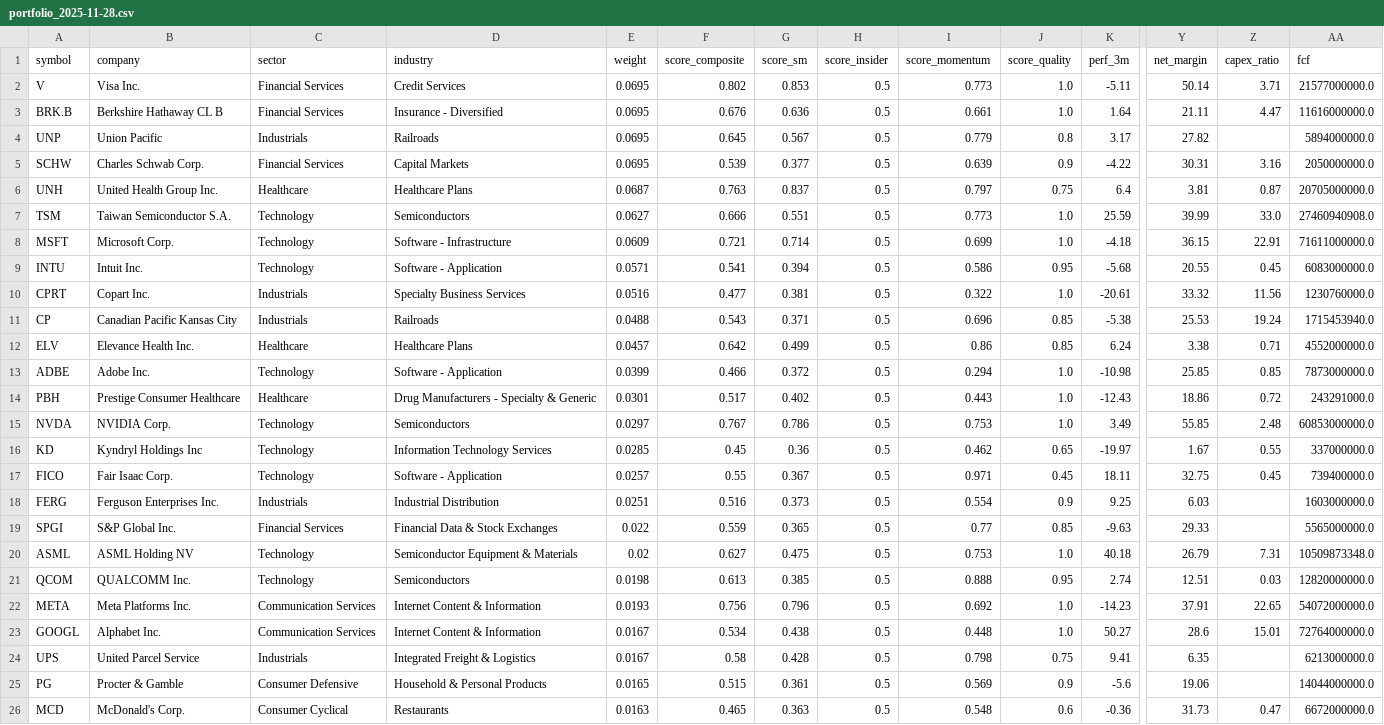
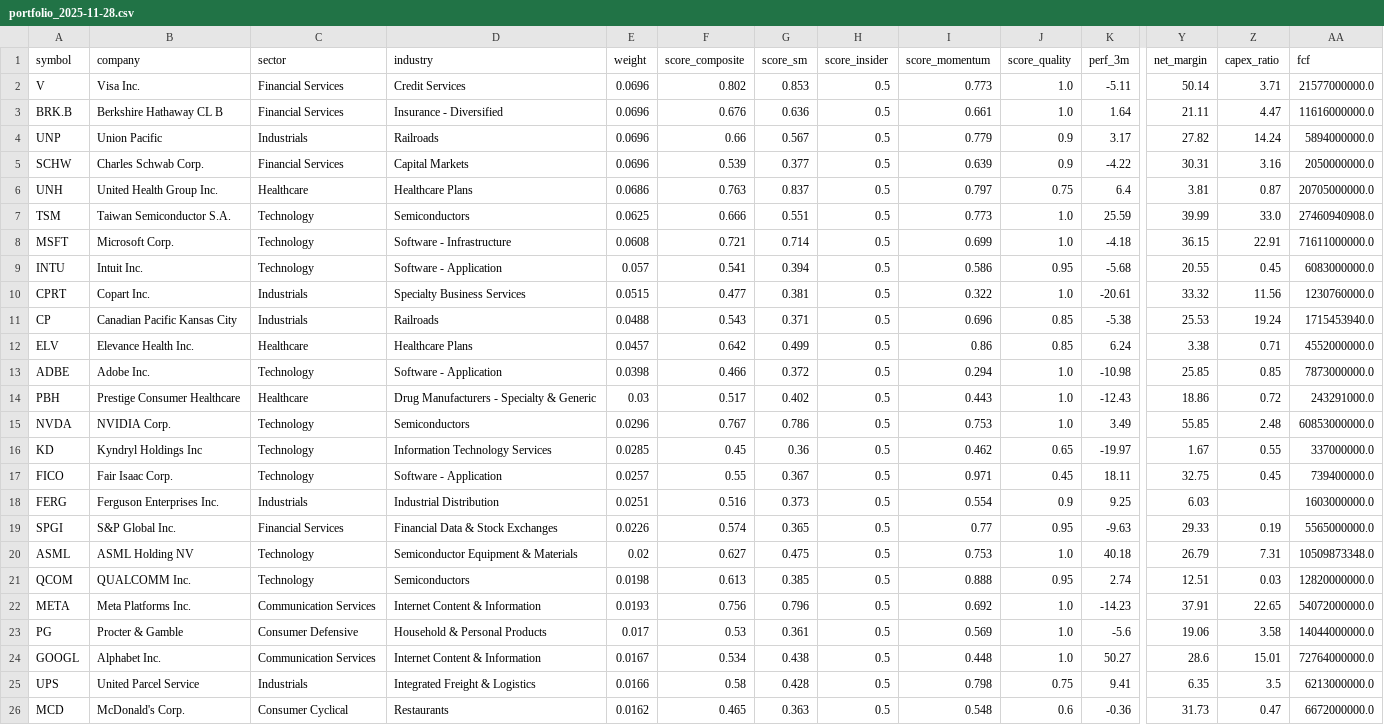
Before and after one commit to Bencode92/smartmoney-scraper, a CSV file: outputs/portfolio_2025-11-28.csv, drawn as a sheet; only a part is shown, gaps mark what is left out; removed rows and columns are numbered as before the commit, all else as after; rows hold the shown columns only; the diff names each change by its address in the sheet, - before the commit and + after, or states it on an @@ line.

```diff
--- a/outputs/portfolio_2025-11-28.csv
+++ b/outputs/portfolio_2025-11-28.csv
-E2:E5 (weight): 0.0695
+E2:E5 (weight): 0.0696
-F4 (score_composite): 0.645
+F4 (score_composite): 0.66
-J4 (score_quality): 0.8
+J4 (score_quality): 0.9
-Z4 (capex_ratio): (empty)
+Z4 (capex_ratio): 14.24
-E6 (weight): 0.0687
+E6 (weight): 0.0686
-E7 (weight): 0.0627
+E7 (weight): 0.0625
-E8 (weight): 0.0609
+E8 (weight): 0.0608
-E9 (weight): 0.0571
+E9 (weight): 0.057
-E10 (weight): 0.0516
+E10 (weight): 0.0515
-E13 (weight): 0.0399
+E13 (weight): 0.0398
-E14 (weight): 0.0301
+E14 (weight): 0.03
-E15 (weight): 0.0297
+E15 (weight): 0.0296
-E19 (weight): 0.022
+E19 (weight): 0.0226
-F19 (score_composite): 0.559
+F19 (score_composite): 0.574
-J19 (score_quality): 0.85
+J19 (score_quality): 0.95
-Z19 (capex_ratio): (empty)
+Z19 (capex_ratio): 0.19
+row 23: PG | Procter & Gamble | Consumer Defensive | Household & Personal Products | 0.017 | 0.53 | 0.361 | 0.5 | 0.569 | 1.0 | -5.6 | 19.06 | 3.58 | 14044000000.0
-E25 (weight): 0.0167
+E25 (weight): 0.0166
-Z25 (capex_ratio): (empty)
+Z25 (capex_ratio): 3.5
-row 25: PG | Procter & Gamble | Consumer Defensive | Household & Personal Products | 0.0165 | 0.515 | 0.361 | 0.5 | 0.569 | 0.9 | -5.6 | 19.06 |  | 14044000000.0
-E26 (weight): 0.0163
+E26 (weight): 0.0162
```
Also changed, not shown: 5 other files.
